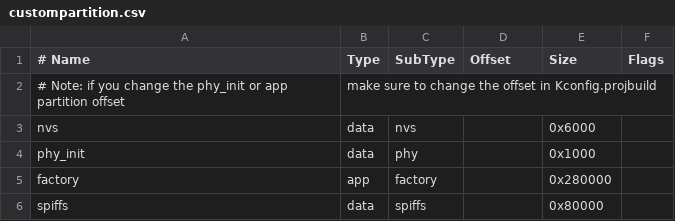
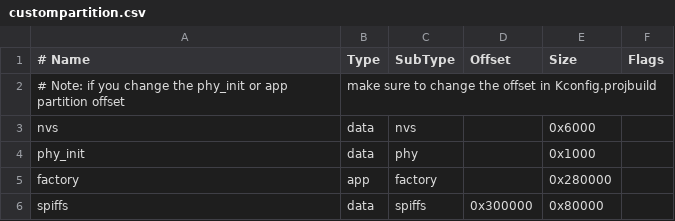
Before and after one commit to lyraik/Antenna_Tracker, a CSV file: custompartition.csv, drawn as a sheet.

```diff
--- a/custompartition.csv
+++ b/custompartition.csv
@@ -5,2 +5,2 @@ phy_init, data, phy,     ,        0x1000,
 factory,  app,  factory, ,        0x280000,
-spiffs, data, spiffs,    ,        0x80000,
+spiffs, data, spiffs,    0x300000,        0x80000,
```
Also changed, not shown: 10 other files.
